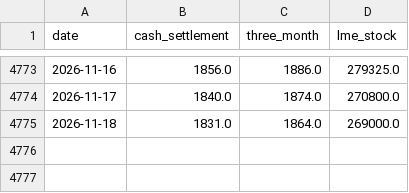
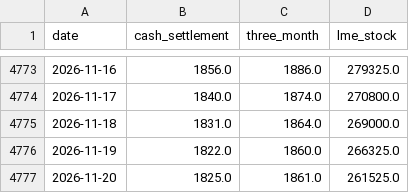
Before and after one commit to c-harsha/lme, a CSV file: data/lead.csv, drawn as a sheet; only a part is shown, gaps mark what is left out; the diff names each change by its address in the sheet, - before the commit and + after, or states it on an @@ line.

```diff
--- a/data/lead.csv
+++ b/data/lead.csv
+row 4776: 2026-11-19 | 1822.0 | 1860.0 | 266325.0
+row 4777: 2026-11-20 | 1825.0 | 1861.0 | 261525.0
```
Also changed, not shown: data/aluminium.csv, data/copper.csv, 3 other files.
